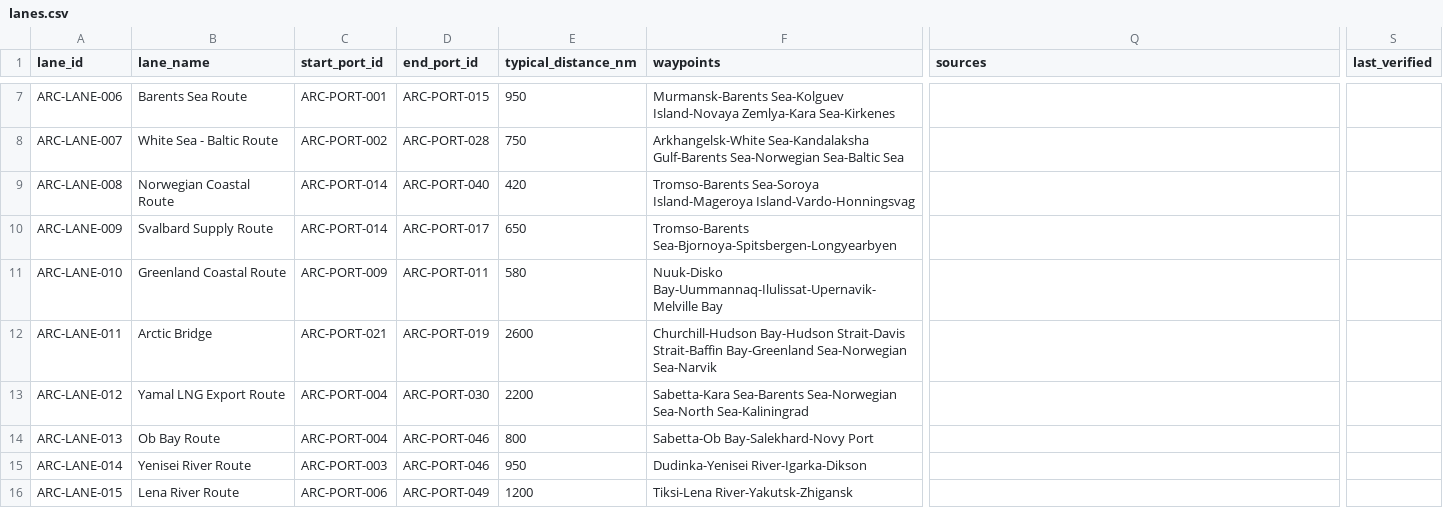
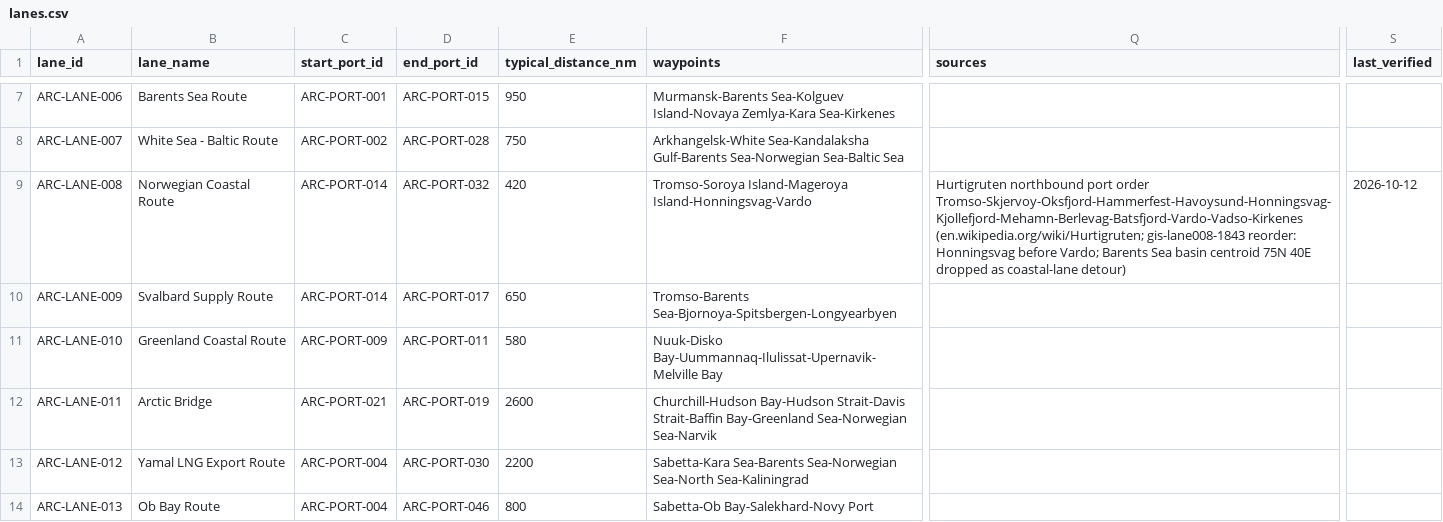
Before and after one commit to International-Arctic/ArcticTradeLanes-Dataset, a CSV file: lanes.csv, drawn as a sheet; only a part is shown, gaps mark what is left out; the shorter side is filled out with more unchanged rows; the diff names each change by its address in the sheet, - before the commit and + after, or states it on an @@ line.

Commit message:
gis-lane008-1843: lanes.csv ARC-LANE-008 Norwegian Coastal Route reordered to Hurtigruten coastal order (Tromso-Soroya-Mageroya-Honningsvag-Vardo, end ARC-PORT-032 Vardo); Barents Sea basin centroid 75N/40E detour dropped; drawn 2528->750 km vs 420 nm; atlas sync gen 2026-10-12T15:46:29Z, 1317 feats

```diff
--- a/lanes.csv
+++ b/lanes.csv
-D9 (end_port_id): ARC-PORT-040
+D9 (end_port_id): ARC-PORT-032
-F9 (waypoints): Tromso-Barents Sea-Soroya Island-Mageroya Island-Vardo-Honningsvag
+F9 (waypoints): Tromso-Soroya Island-Mageroya Island-Honningsvag-Vardo
-Q9 (sources): (empty)
+Q9 (sources): Hurtigruten northbound port order Tromso-Skjervoy-Oksfjord-Hammerfest-Havoysund-Honningsvag-Kjollefjord-Mehamn-Berlevag-Batsfjord-Vardo-Vadso-Kirkenes (en.wikipedia.org/wiki/Hurtigruten; gis-lane008-1843 reorder: Honningsvag before Vardo; Barents Sea basin centroid 75N 40E dropped as coastal-lane detour)
-S9 (last_verified): (empty)
+S9 (last_verified): 2026-10-12
```
Also changed, not shown: 5 other files.
